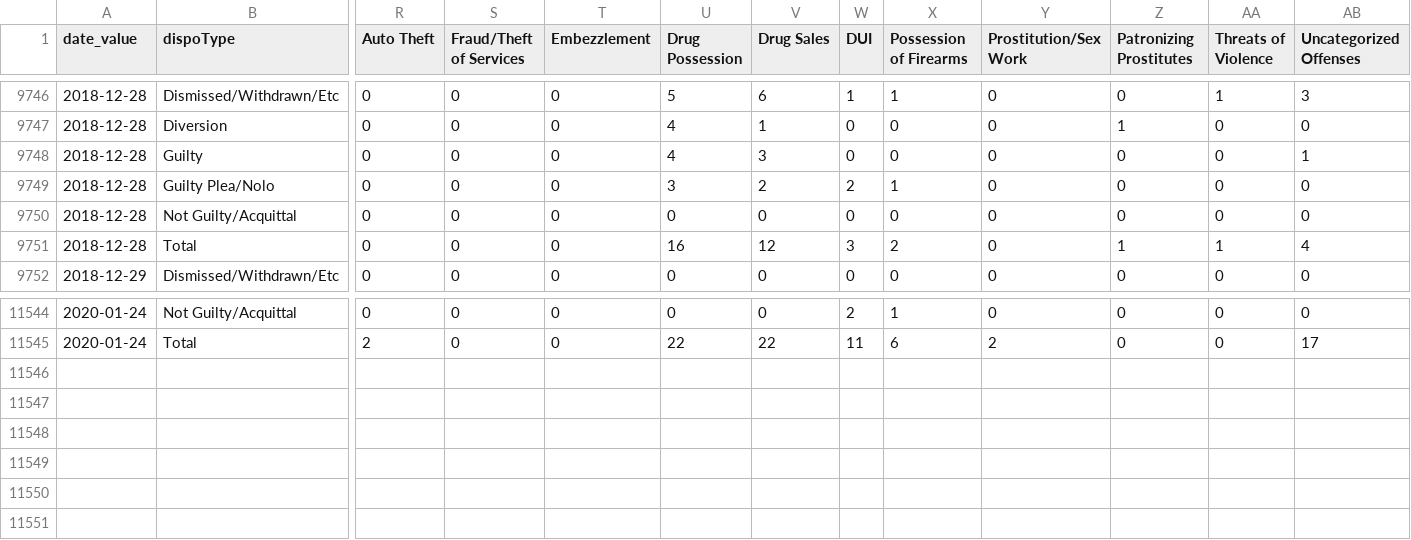
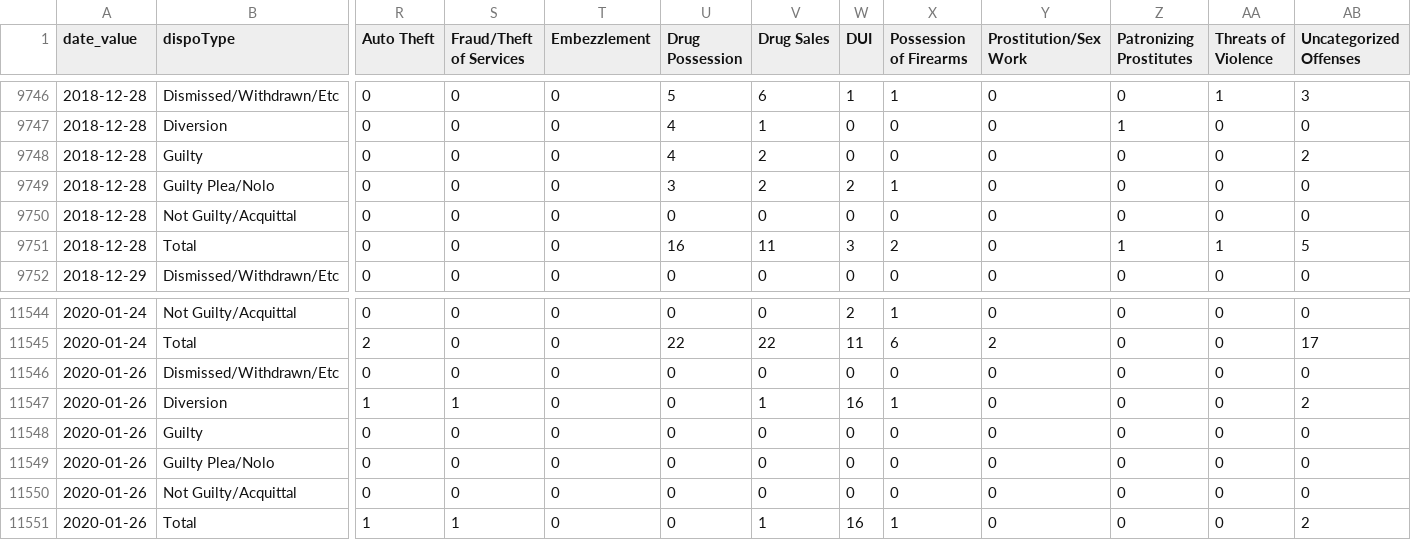
Before and after one commit to PhillyDistrictAttorneysOffice/phillydao-public-data, a CSV file: docs/data/case_outcomes_data_daily_citywide.csv, drawn as a sheet; only a part is shown, gaps mark what is left out; rows hold the shown columns only; the diff names each change by its address in the sheet, - before the commit and + after, or states it on an @@ line.

```diff
--- a/docs/data/case_outcomes_data_daily_citywide.csv
+++ b/docs/data/case_outcomes_data_daily_citywide.csv
-V9748 (Drug Sales): 3
+V9748 (Drug Sales): 2
-AB9748 (Uncategorized Offenses): 1
+AB9748 (Uncategorized Offenses): 2
-V9751 (Drug Sales): 12
+V9751 (Drug Sales): 11
-AB9751 (Uncategorized Offenses): 4
+AB9751 (Uncategorized Offenses): 5
+row 11546: 2020-01-26 | Dismissed/Withdrawn/Etc | 0 | 0 | 0 | 0 | 0 | 0 | 0 | 0 | 0 | 0 | 0
+row 11547: 2020-01-26 | Diversion | 1 | 1 | 0 | 0 | 1 | 16 | 1 | 0 | 0 | 0 | 2
+row 11548: 2020-01-26 | Guilty | 0 | 0 | 0 | 0 | 0 | 0 | 0 | 0 | 0 | 0 | 0
+row 11549: 2020-01-26 | Guilty Plea/Nolo | 0 | 0 | 0 | 0 | 0 | 0 | 0 | 0 | 0 | 0 | 0
+row 11550: 2020-01-26 | Not Guilty/Acquittal | 0 | 0 | 0 | 0 | 0 | 0 | 0 | 0 | 0 | 0 | 0
+row 11551: 2020-01-26 | Total | 1 | 1 | 0 | 0 | 1 | 16 | 1 | 0 | 0 | 0 | 2
```
Also changed, not shown: docs/data/arrest_data_daily_citywide.csv, docs/data/charges_data_daily_citywide.csv, 39 other files.
